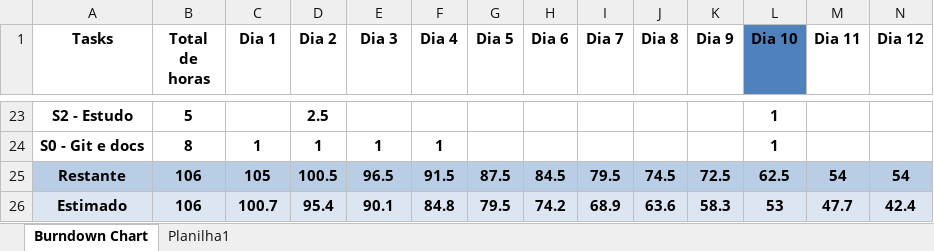
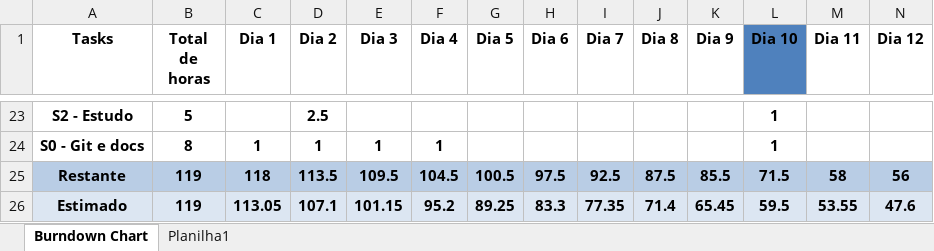
Before and after one commit to Galaticos-API/API-2, an Excel workbook: DOCS/burn_sprint2.xlsx, sheet Burndown Chart, drawn as a sheet; only a part is shown, gaps mark what is left out; values as stored, in another font and other column widths than the file's, no borders; charts and pictures and table styles not drawn; removed rows and columns are numbered as before the commit, all else as after; rows hold the shown columns only; the diff covers the shown part only; the diff names each change by its address in the sheet, - before the commit and + after, or states it on an @@ line.

Commit message:
DOCS - burn sprint 2

```diff
--- a/DOCS/burn_sprint2.xlsx (sheet Burndown Chart)
+++ b/DOCS/burn_sprint2.xlsx (sheet Burndown Chart)
-row 25: Restante | 106 | 105 | 100.5 | 96.5 | 91.5 | 87.5 | 84.5 | 79.5 | 74.5 | 72.5 | 62.5 | 54 | 54
+row 25: Restante | 119 | 118 | 113.5 | 109.5 | 104.5 | 100.5 | 97.5 | 92.5 | 87.5 | 85.5 | 71.5 | 58 | 56
-B26 (Total de horas): 106
+B26 (Total de horas): 119
-C26 (Dia 1): 100.7
+C26 (Dia 1): 113.05
-D26 (Dia 2): 95.4
+D26 (Dia 2): 107.1
-E26 (Dia 3): 90.1
+E26 (Dia 3): 101.15
-F26 (Dia 4): 84.8
+F26 (Dia 4): 95.2
-G26 (Dia 5): 79.5
+G26 (Dia 5): 89.25
-H26 (Dia 6): 74.2
+H26 (Dia 6): 83.3
-I26 (Dia 7): 68.9
+I26 (Dia 7): 77.35
-J26 (Dia 8): 63.6
+J26 (Dia 8): 71.4
-K26 (Dia 9): 58.3
+K26 (Dia 9): 65.45
-L26 (Dia 10): 53
+L26 (Dia 10): 59.5
-M26 (Dia 11): 47.7
+M26 (Dia 11): 53.55
-N26 (Dia 12): 42.4
+N26 (Dia 12): 47.6
```
Also changed, not shown: 1 added row, 1 removed row and 34 edited cells elsewhere in this sheet, charts or pictures.
